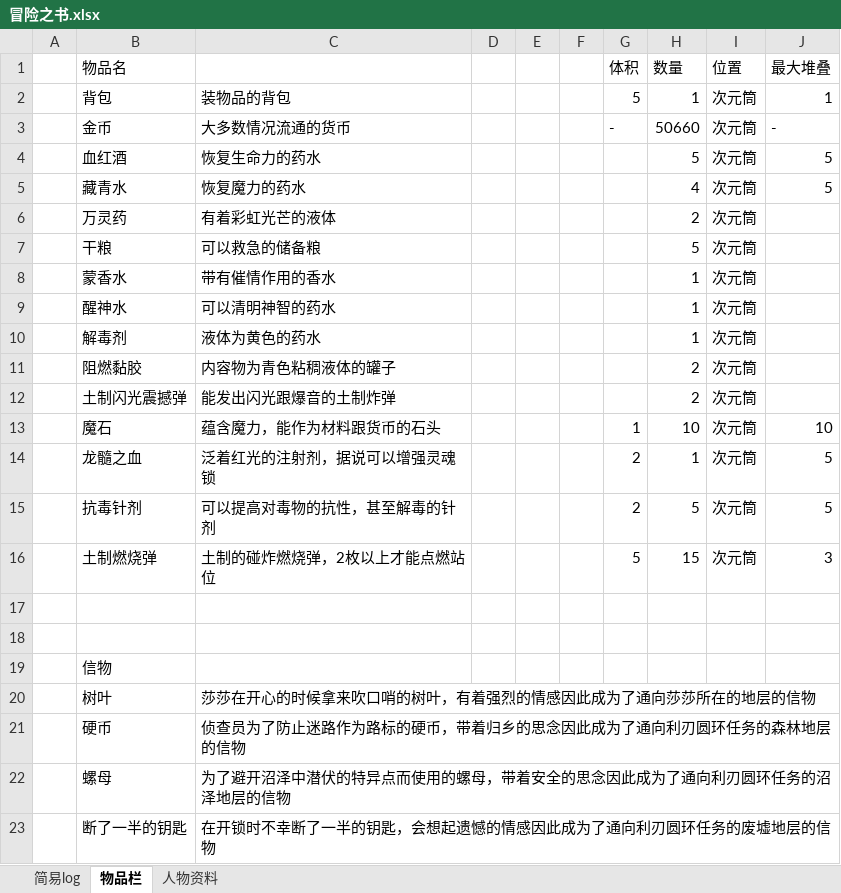
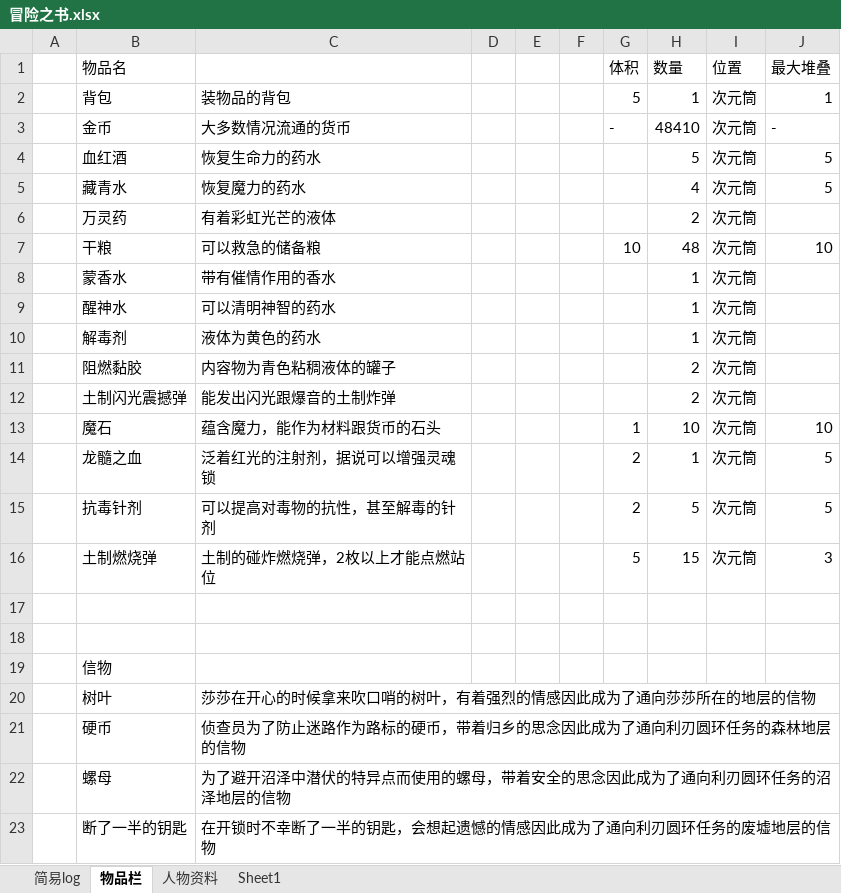
Before and after one commit to mie001/Crisom-dungeon, an Excel workbook: 资料库/冒险之书.xlsx, sheet 物品栏, drawn as a sheet; values as stored, in another font and other column widths than the file's, no borders; the diff names each change by its address in the sheet, - before the commit and + after, or states it on an @@ line.

```diff
--- a/资料库/冒险之书.xlsx (sheet 物品栏)
+++ b/资料库/冒险之书.xlsx (sheet 物品栏)
+sheet tab: Sheet1
-H3 (数量): 50660
+H3 (数量): 48410
-G7 (体积): (empty)
+G7 (体积): 10
-H7 (数量): 5
+H7 (数量): 48
-J7 (最大堆叠): (empty)
+J7 (最大堆叠): 10
```
Also changed, not shown: sheet 人物资料, sheet 简易log, 资料库/道具库.xlsx.
